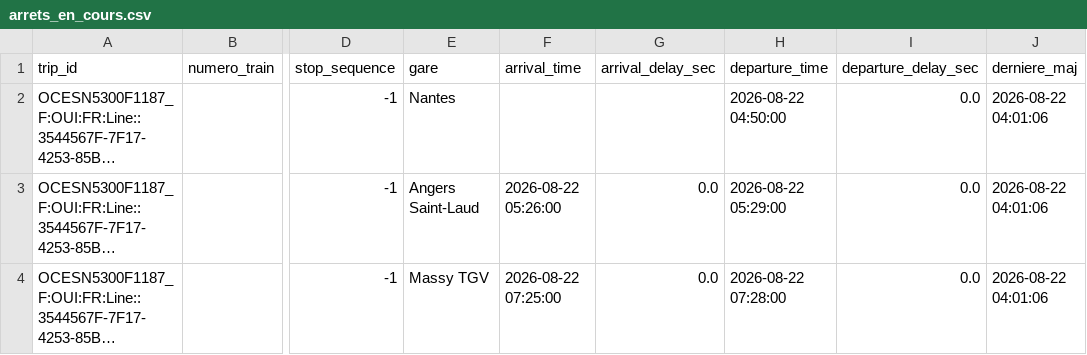
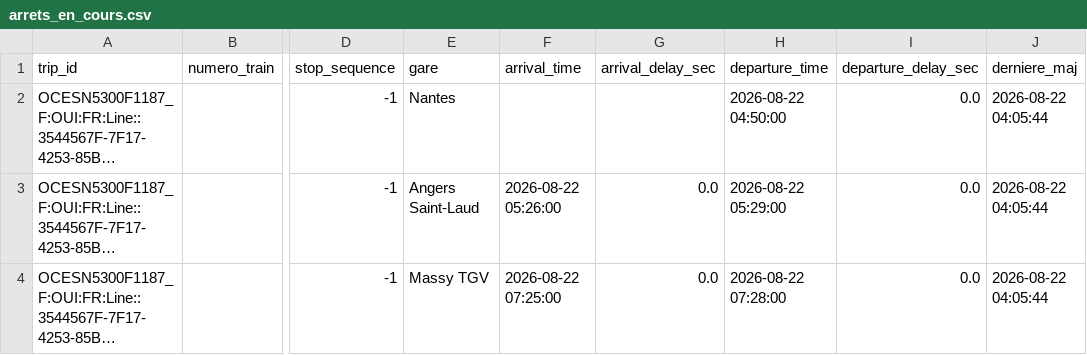
Before and after one commit to lflachot-dotcom/retards-trains, a CSV file: data/arrets_en_cours.csv, drawn as a sheet; only a part is shown, gaps mark what is left out; long unchanged cells end in …; the diff names each change by its address in the sheet, - before the commit and + after, or states it on an @@ line.

```diff
--- a/data/arrets_en_cours.csv
+++ b/data/arrets_en_cours.csv
-J2:J4 (derniere_maj): 2026-08-22 04:01:06
+J2:J4 (derniere_maj): 2026-08-22 04:05:44
```
